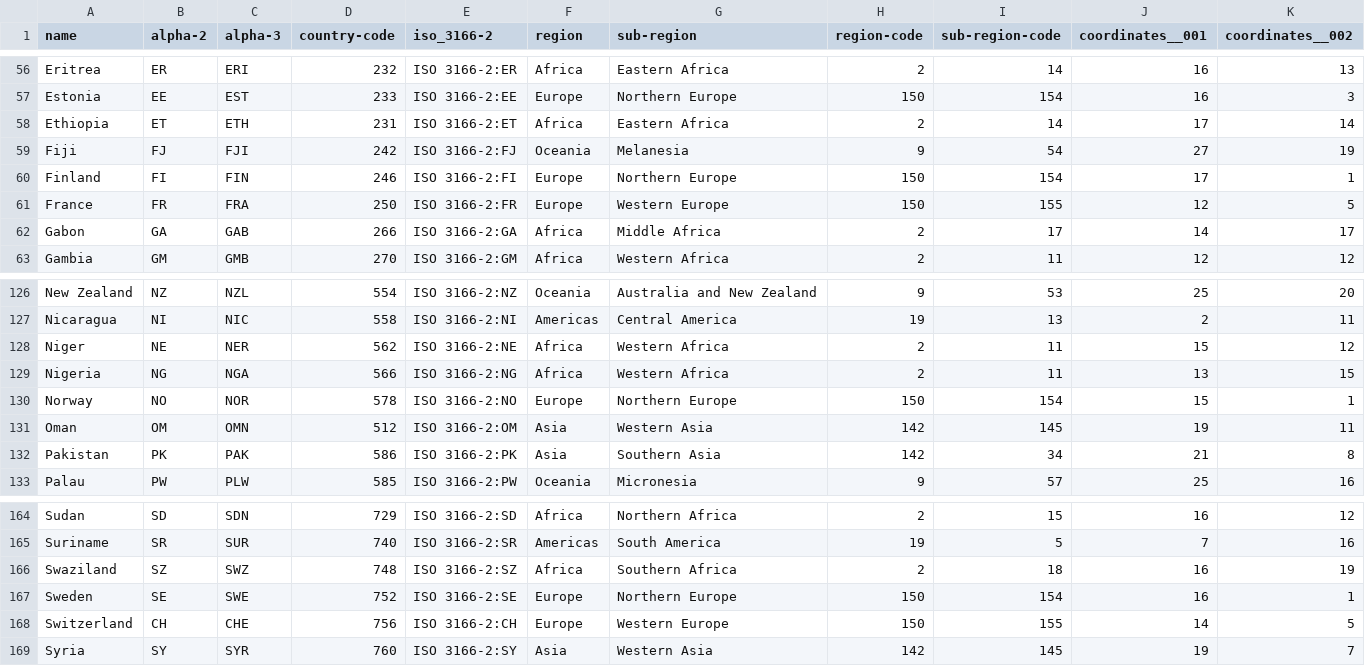
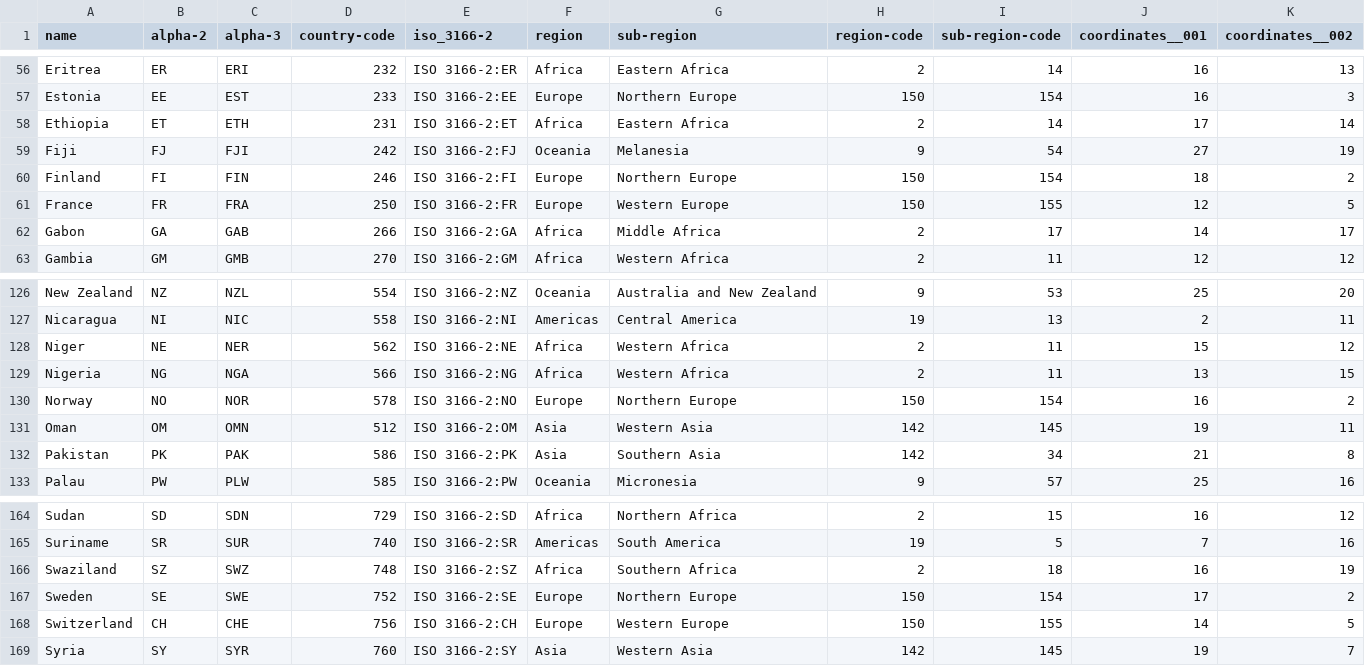
Before and after one commit to AnveshaM/data, a CSV file: Tile-Grid-Map.csv, drawn as a sheet; only a part is shown, gaps mark what is left out.

Commit message:
Add files via upload

```diff
--- a/Tile-Grid-Map.csv
+++ b/Tile-Grid-Map.csv
@@ -59,3 +59,3 @@ Ethiopia,ET,ETH,231,ISO 3166-2:ET,Africa,Eastern Africa,2,14,17,14
 Fiji,FJ,FJI,242,ISO 3166-2:FJ,Oceania,Melanesia,9,54,27,19
-Finland,FI,FIN,246,ISO 3166-2:FI,Europe,Northern Europe,150,154,17,1
+Finland,FI,FIN,246,ISO 3166-2:FI,Europe,Northern Europe,150,154,18,2
 France,FR,FRA,250,ISO 3166-2:FR,Europe,Western Europe,150,155,12,5
@@ -129,3 +129,3 @@ Niger,NE,NER,562,ISO 3166-2:NE,Africa,Western Africa,2,11,15,12
 Nigeria,NG,NGA,566,ISO 3166-2:NG,Africa,Western Africa,2,11,13,15
-Norway,NO,NOR,578,ISO 3166-2:NO,Europe,Northern Europe,150,154,15,1
+Norway,NO,NOR,578,ISO 3166-2:NO,Europe,Northern Europe,150,154,16,2
 Oman,OM,OMN,512,ISO 3166-2:OM,Asia,Western Asia,142,145,19,11
@@ -166,3 +166,3 @@ Suriname,SR,SUR,740,ISO 3166-2:SR,Americas,South America,19,5,7,16
 Swaziland,SZ,SWZ,748,ISO 3166-2:SZ,Africa,Southern Africa,2,18,16,19
-Sweden,SE,SWE,752,ISO 3166-2:SE,Europe,Northern Europe,150,154,16,1
+Sweden,SE,SWE,752,ISO 3166-2:SE,Europe,Northern Europe,150,154,17,2
 Switzerland,CH,CHE,756,ISO 3166-2:CH,Europe,Western Europe,150,155,14,5
```
